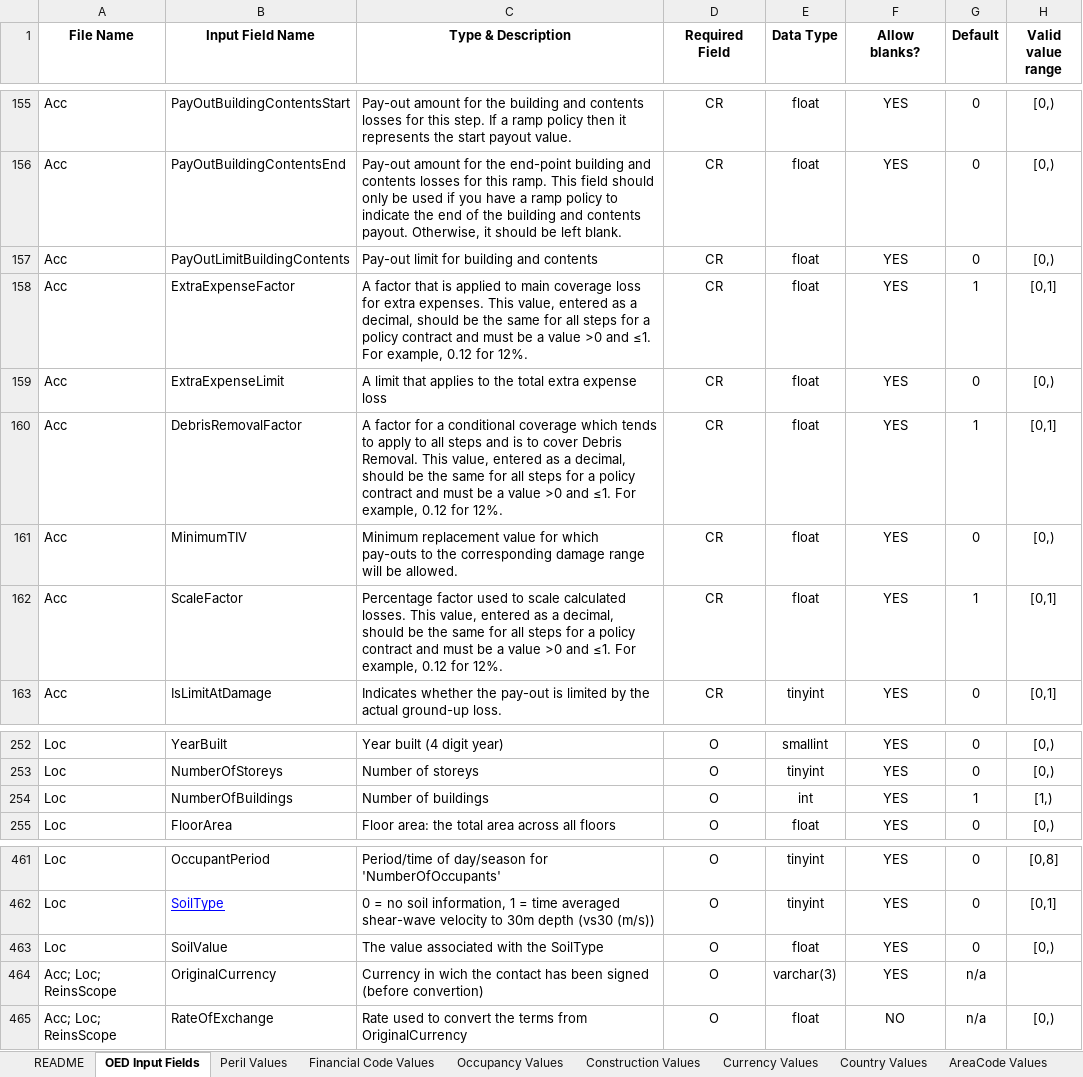
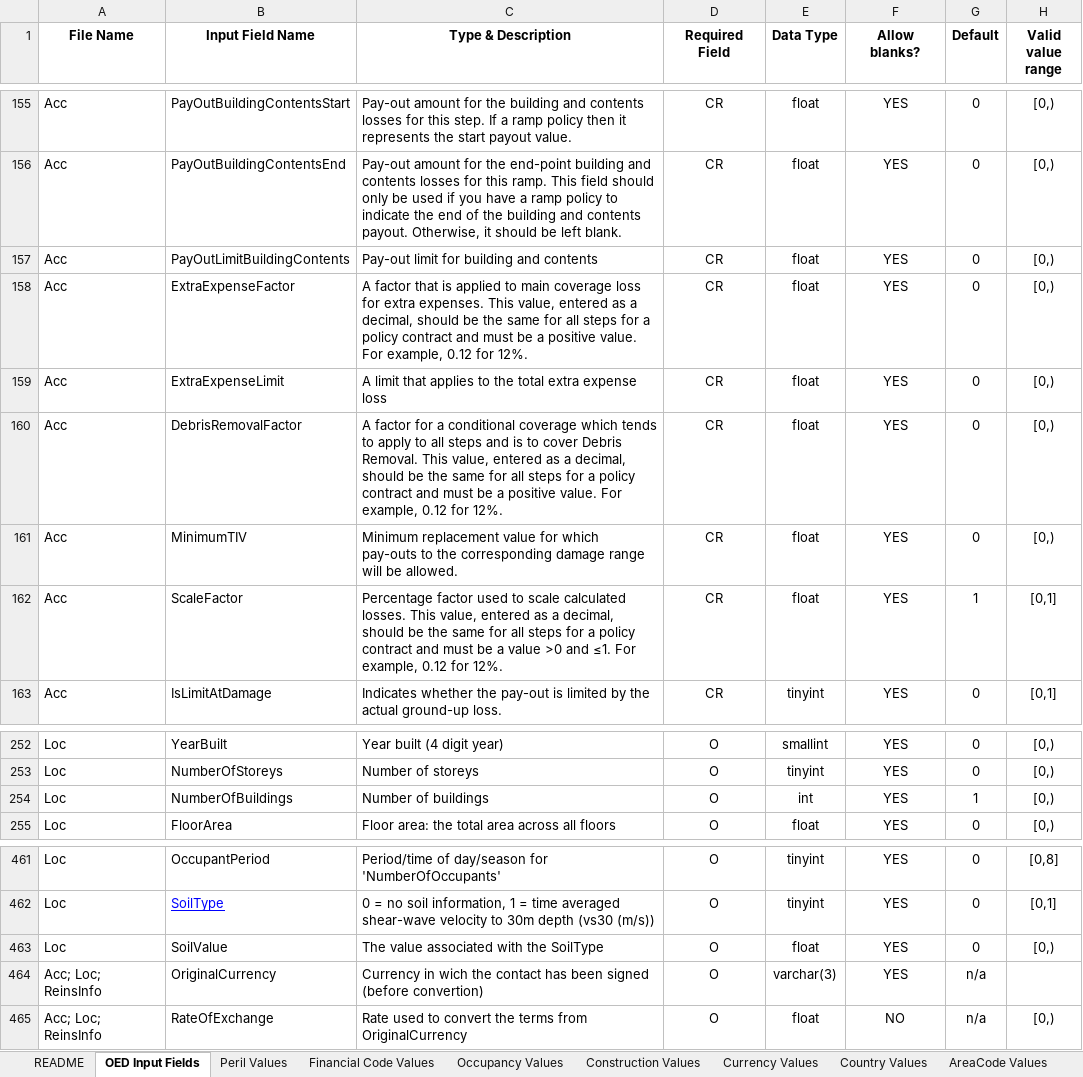
Before and after one commit to OasisLMF/ODS_OpenExposureData, an Excel workbook: OpenExposureData/Docs/OpenExposureData_Spec.xlsx, sheet OED Input Fields, drawn as a sheet; only a part is shown, gaps mark what is left out; values as stored, in another font and other column widths than the file's, no borders; conditional formats not drawn; the diff names each change by its address in the sheet, - before the commit and + after, or states it on an @@ line.

```diff
--- a/OpenExposureData/Docs/OpenExposureData_Spec.xlsx (sheet OED Input Fields)
+++ b/OpenExposureData/Docs/OpenExposureData_Spec.xlsx (sheet OED Input Fields)
-C158 (Type & Description): …be a value >0 and ≤1. For example,…
+C158 (Type & Description): …be a positive value. For example,…
-G158 (Default): 1
+G158 (Default): 0
-H158 (Valid value range): [0,1]
+H158 (Valid value range): [0,)
-C160 (Type & Description): …be a value >0 and ≤1. For example,…
+C160 (Type & Description): …be a positive value. For example,…
-G160 (Default): 1
+G160 (Default): 0
-H160 (Valid value range): [0,1]
+H160 (Valid value range): [0,)
-H254 (Valid value range): [1,)
+H254 (Valid value range): [0,)
-A464:A465 (File Name): Acc; Loc; ReinsScope
+A464:A465 (File Name): Acc; Loc; ReinsInfo
```
Also changed, not shown: charts or pictures, 32 other files.
